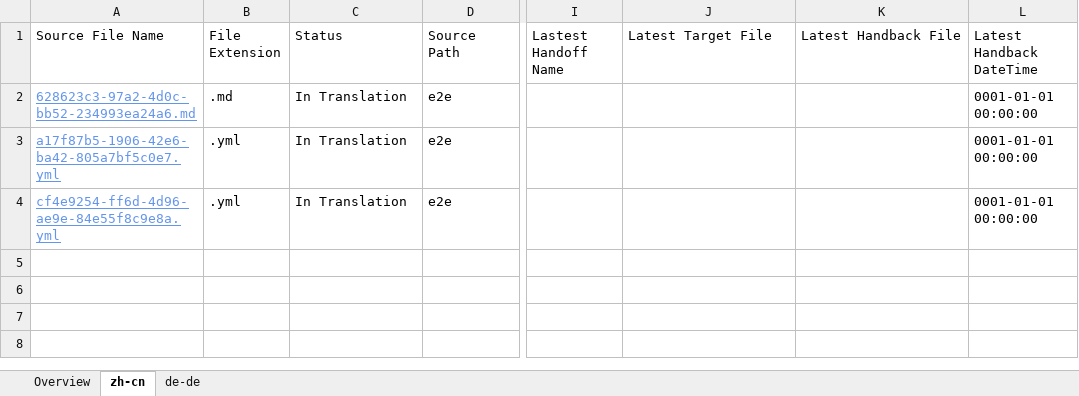
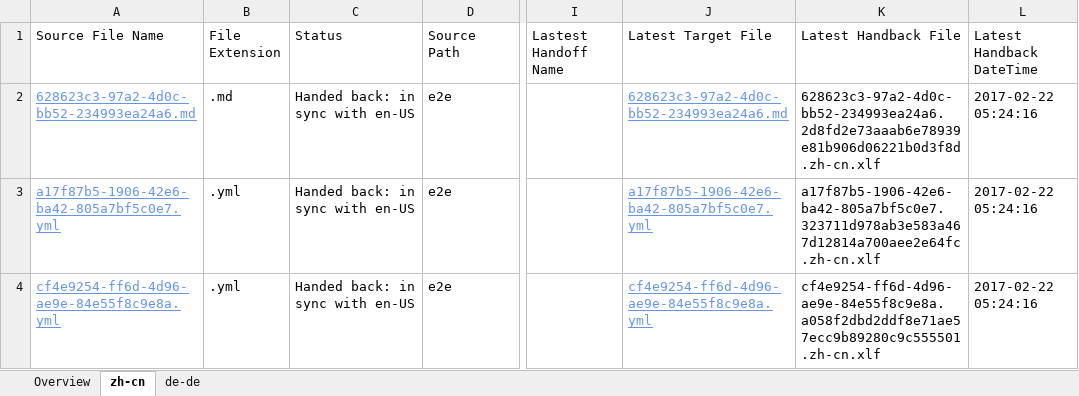
Before and after one commit to OpenLocalizationTestOrg/ol-test4-handback, an Excel workbook: ol-handback/OpenLocalizationTestOrg/ol-test4/xinjiang/localization-status.xlsx, sheet zh-cn, drawn as a sheet; only a part is shown, gaps mark what is left out; values as stored, in another font and other column widths than the file's, no borders; table styles not drawn; the diff names each change by its address in the sheet, - before the commit and + after, or states it on an @@ line.

Commit message:
Generate Report for Handback

```diff
--- a/ol-handback/OpenLocalizationTestOrg/ol-test4/xinjiang/localization-status.xlsx (sheet zh-cn)
+++ b/ol-handback/OpenLocalizationTestOrg/ol-test4/xinjiang/localization-status.xlsx (sheet zh-cn)
-C2:C4 (Status): In Translation
+C2:C4 (Status): Handed back: in sync with en-US
-J2 (Latest Target File): (empty)
+J2 (Latest Target File): 628623c3-97a2-4d0c-bb52-234993ea24a6.md
-K2 (Latest Handback File): (empty)
+K2 (Latest Handback File): 628623c3-97a2-4d0c-bb52-234993ea24a6.2d8fd2e73aaab6e78939e81b906d06221b0d3f8d.zh-cn.xlf
-L2:L4 (Latest Handback DateTime): 0001-01-01 00:00:00
+L2:L4 (Latest Handback DateTime): 2017-02-22 05:24:16
-J3 (Latest Target File): (empty)
+J3 (Latest Target File): a17f87b5-1906-42e6-ba42-805a7bf5c0e7.yml
-K3 (Latest Handback File): (empty)
+K3 (Latest Handback File): a17f87b5-1906-42e6-ba42-805a7bf5c0e7.323711d978ab3e583a467d12814a700aee2e64fc.zh-cn.xlf
-J4 (Latest Target File): (empty)
+J4 (Latest Target File): cf4e9254-ff6d-4d96-ae9e-84e55f8c9e8a.yml
-K4 (Latest Handback File): (empty)
+K4 (Latest Handback File): cf4e9254-ff6d-4d96-ae9e-84e55f8c9e8a.a058f2dbd2ddf8e71ae57ecc9b89280c9c555501.zh-cn.xlf
```
Also changed, not shown: sheet de-de, sheet Overview, 1 other file.
